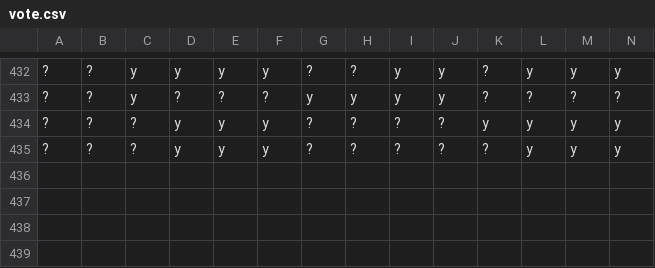
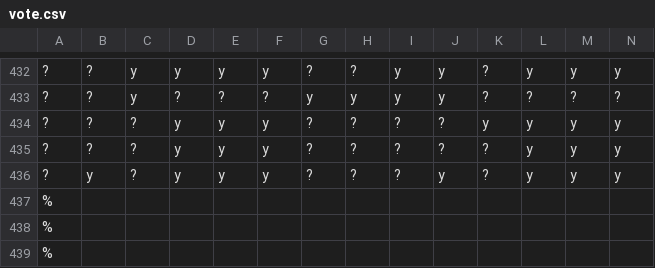
Before and after one commit to TTNguyenDev/Association-Rules-Mining, a CSV file: apriori/vote.csv, drawn as a sheet; only a part is shown, gaps mark what is left out; rows hold the shown columns only; the diff names each change by its address in the sheet, - before the commit and + after, or states it on an @@ line.

Commit message:
convert some dataset, run successful supermarket and vote dataset

```diff
--- a/apriori/vote.csv
+++ b/apriori/vote.csv
+row 436: ? | y | ? | y | y | y | ? | ? | ? | y | ? | y | y | y
+row 437: %
+row 438: %
+row 439: %
```
Also changed, not shown: apriori/smallData.csv, 23 other files.
